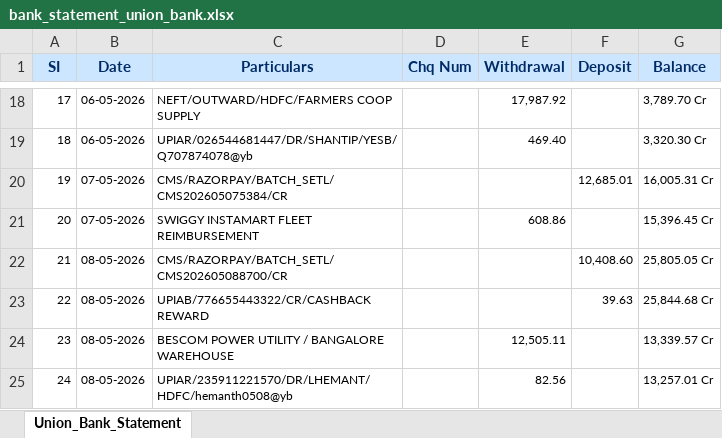
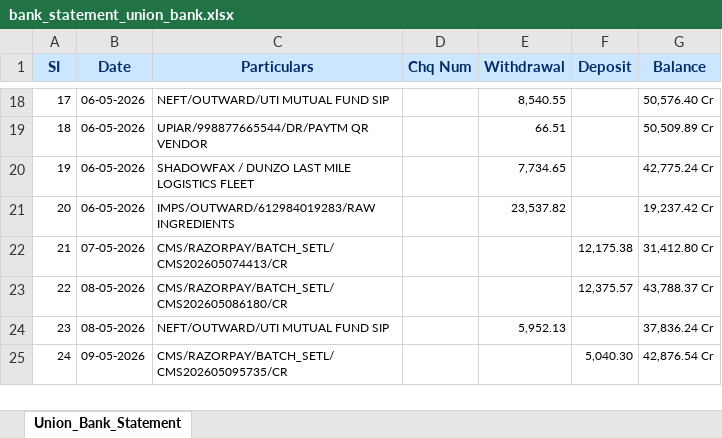
Before and after one commit to Venukumar975/AutoReconAI, an Excel workbook: generated_data/bank_statement_union_bank.xlsx, sheet Union_Bank_Statement, drawn as a sheet; only a part is shown, gaps mark what is left out; values as stored, in another font and other column widths than the file's, no borders; the diff covers the shown part only; the diff names each change by its address in the sheet, - before the commit and + after, or states it on an @@ line.

```diff
--- a/generated_data/bank_statement_union_bank.xlsx (sheet Union_Bank_Statement)
+++ b/generated_data/bank_statement_union_bank.xlsx (sheet Union_Bank_Statement)
-C18 (Particulars): NEFT/OUTWARD/HDFC/FARMERS COOP SUPPLY
+C18 (Particulars): NEFT/OUTWARD/UTI MUTUAL FUND SIP
-E18 (Withdrawal): 17,987.92
+E18 (Withdrawal): 8,540.55
-G18 (Balance): 3,789.70 Cr
+G18 (Balance): 50,576.40 Cr
-C19 (Particulars): UPIAR/026544681447/DR/SHANTIP/YESB/ Q707874078@yb
+C19 (Particulars): UPIAR/998877665544/DR/PAYTM QR VENDOR
-E19 (Withdrawal): 469.40
+E19 (Withdrawal): 66.51
-G19 (Balance): 3,320.30 Cr
+G19 (Balance): 50,509.89 Cr
-B20:B21 (Date): 07-05-2026
+B20:B21 (Date): 06-05-2026
-C20 (Particulars): CMS/RAZORPAY/BATCH_SETL/CMS202605075384/CR
+C20 (Particulars): SHADOWFAX / DUNZO LAST MILE LOGISTICS FLEET
-E20 (Withdrawal): (empty)
+E20 (Withdrawal): 7,734.65
-F20 (Deposit): 12,685.01
+F20 (Deposit): (empty)
-G20 (Balance): 16,005.31 Cr
+G20 (Balance): 42,775.24 Cr
-C21 (Particulars): SWIGGY INSTAMART FLEET REIMBURSEMENT
+C21 (Particulars): IMPS/OUTWARD/612984019283/RAW INGREDIENTS
-E21 (Withdrawal): 608.86
+E21 (Withdrawal): 23,537.82
-G21 (Balance): 15,396.45 Cr
+G21 (Balance): 19,237.42 Cr
-B22 (Date): 08-05-2026
+B22 (Date): 07-05-2026
-C22 (Particulars): CMS/RAZORPAY/BATCH_SETL/CMS202605088700/CR
+C22 (Particulars): CMS/RAZORPAY/BATCH_SETL/CMS202605074413/CR
-F22 (Deposit): 10,408.60
+F22 (Deposit): 12,175.38
-G22 (Balance): 25,805.05 Cr
+G22 (Balance): 31,412.80 Cr
-C23 (Particulars): UPIAB/776655443322/CR/CASHBACK REWARD
+C23 (Particulars): CMS/RAZORPAY/BATCH_SETL/CMS202605086180/CR
-F23 (Deposit): 39.63
+F23 (Deposit): 12,375.57
-G23 (Balance): 25,844.68 Cr
+G23 (Balance): 43,788.37 Cr
-C24 (Particulars): BESCOM POWER UTILITY / BANGALORE WAREHOUSE
+C24 (Particulars): NEFT/OUTWARD/UTI MUTUAL FUND SIP
-E24 (Withdrawal): 12,505.11
+E24 (Withdrawal): 5,952.13
-G24 (Balance): 13,339.57 Cr
+G24 (Balance): 37,836.24 Cr
-B25 (Date): 08-05-2026
+B25 (Date): 09-05-2026
-C25 (Particulars): UPIAR/235911221570/DR/LHEMANT/HDFC/hemanth0508@yb
+C25 (Particulars): CMS/RAZORPAY/BATCH_SETL/CMS202605095735/CR
-E25 (Withdrawal): 82.56
+E25 (Withdrawal): (empty)
-F25 (Deposit): (empty)
+F25 (Deposit): 5,040.30
-G25 (Balance): 13,257.01 Cr
+G25 (Balance): 42,876.54 Cr
```
Also changed, not shown: 759 edited cells elsewhere in this sheet, 9 other files.
